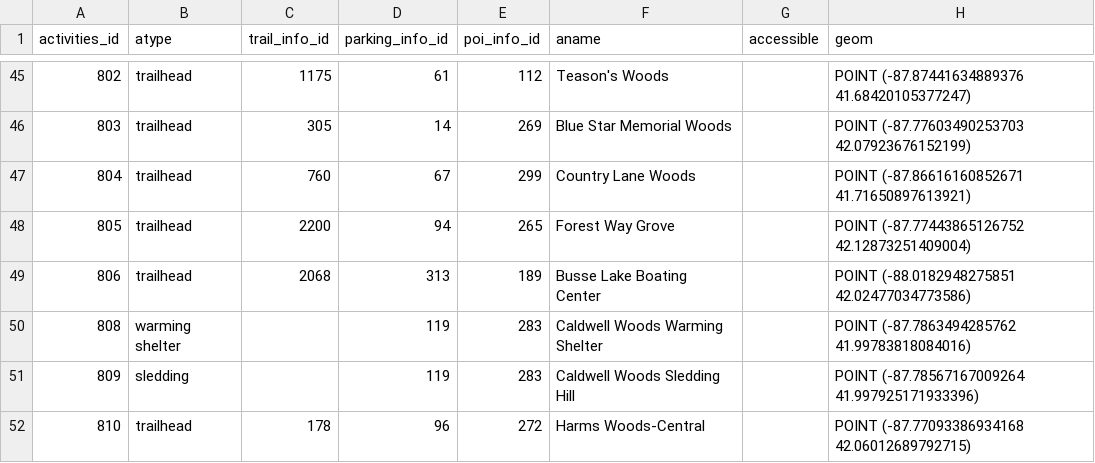
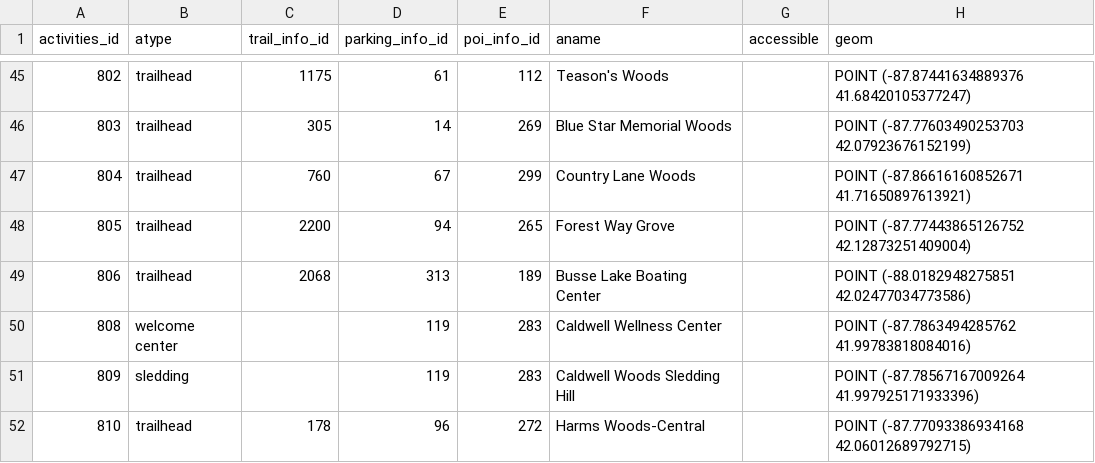
Before and after one commit to fpdcc/webmap_data_updates, a CSV file: map data/activities.csv, drawn as a sheet; only a part is shown, gaps mark what is left out.

```diff
--- a/map data/activities.csv
+++ b/map data/activities.csv
@@ -49,3 +49,3 @@
 806,trailhead,2068,313,189,Busse Lake Boating Center,,POINT (-88.0182948275851 42.02477034773586)
-808,warming shelter,,119,283,Caldwell Woods Warming Shelter,,POINT (-87.7863494285762 41.99783818084016)
+808,welcome center,,119,283,Caldwell Wellness Center,,POINT (-87.7863494285762 41.99783818084016)
 809,sledding,,119,283,Caldwell Woods Sledding Hill,,POINT (-87.78567167009264 41.997925171933396)
```
Also changed, not shown: map data/parking_entrance.csv, map data/picnicgroves.csv, 3 other files.
